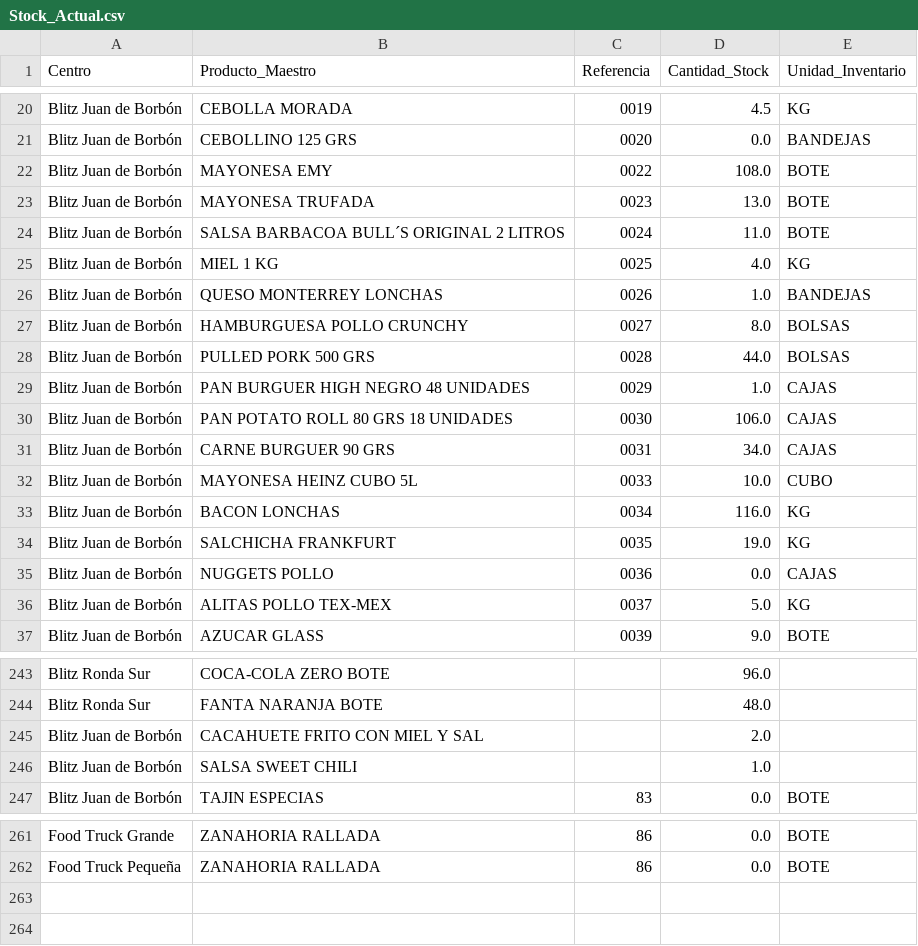
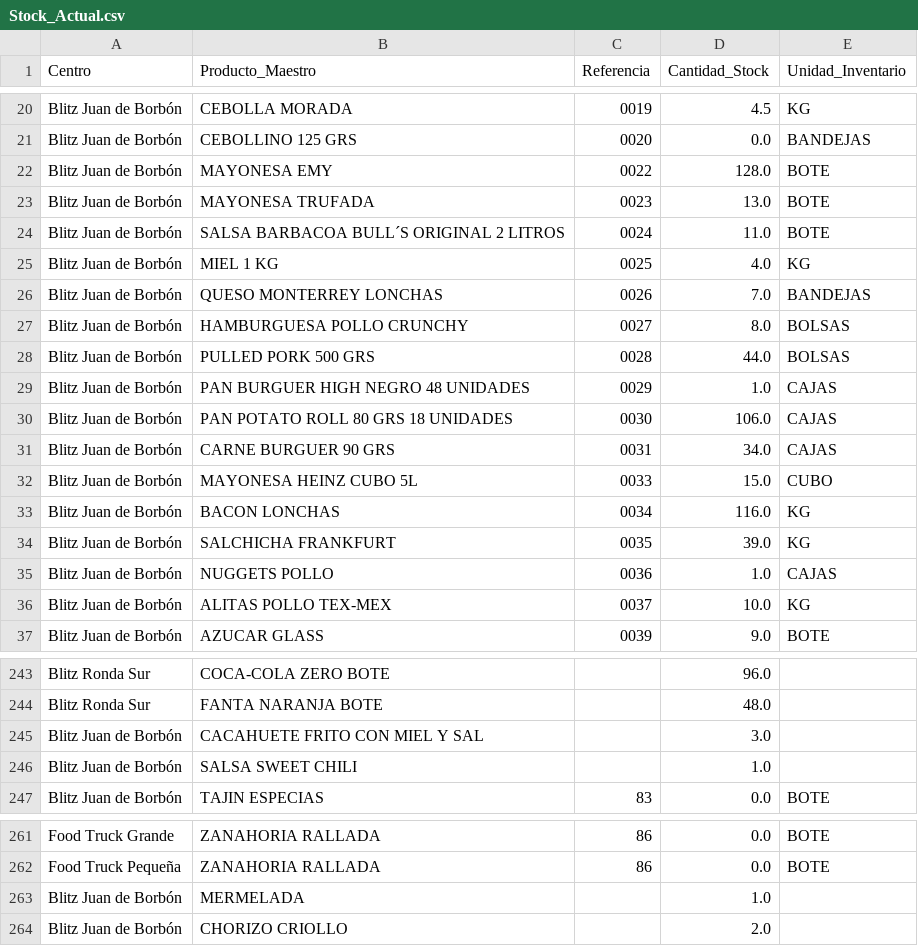
Before and after one commit to salvaandreo-lab/blitz-stock, a CSV file: Stock_Actual.csv, drawn as a sheet; only a part is shown, gaps mark what is left out.

Commit message:
Actualización de Stock_Actual.csv

```diff
--- a/Stock_Actual.csv
+++ b/Stock_Actual.csv
@@ -21,3 +21,3 @@ Blitz  Juan de Borbón,CEBOLLA MORADA,0019,4.5,KG
 Blitz  Juan de Borbón,CEBOLLINO 125 GRS,0020,0.0,BANDEJAS
-Blitz  Juan de Borbón,MAYONESA EMY,0022,108.0,BOTE
+Blitz  Juan de Borbón,MAYONESA EMY,0022,128.0,BOTE
 Blitz  Juan de Borbón,MAYONESA TRUFADA,0023,13.0,BOTE
@@ -25,3 +25,3 @@ Blitz  Juan de Borbón,SALSA BARBACOA BULL´S ORIGINAL 2 LITROS,0024,11.0,BOTE
 Blitz  Juan de Borbón,MIEL 1 KG,0025,4.0,KG
-Blitz  Juan de Borbón,QUESO MONTERREY LONCHAS,0026,1.0,BANDEJAS
+Blitz  Juan de Borbón,QUESO MONTERREY LONCHAS,0026,7.0,BANDEJAS
 Blitz  Juan de Borbón,HAMBURGUESA POLLO CRUNCHY,0027,8.0,BOLSAS
@@ -31,7 +31,7 @@ Blitz  Juan de Borbón,PAN POTATO ROLL 80 GRS 18 UNIDADES,0030,106.0,CAJAS
 Blitz  Juan de Borbón,CARNE BURGUER 90 GRS,0031,34.0,CAJAS
-Blitz  Juan de Borbón,MAYONESA HEINZ CUBO 5L,0033,10.0,CUBO
+Blitz  Juan de Borbón,MAYONESA HEINZ CUBO 5L,0033,15.0,CUBO
 Blitz  Juan de Borbón,BACON LONCHAS,0034,116.0,KG
-Blitz  Juan de Borbón,SALCHICHA FRANKFURT,0035,19.0,KG
-Blitz  Juan de Borbón,NUGGETS POLLO,0036,0.0,CAJAS
-Blitz  Juan de Borbón,ALITAS POLLO TEX-MEX,0037,5.0,KG
+Blitz  Juan de Borbón,SALCHICHA FRANKFURT,0035,39.0,KG
+Blitz  Juan de Borbón,NUGGETS POLLO,0036,1.0,CAJAS
+Blitz  Juan de Borbón,ALITAS POLLO TEX-MEX,0037,10.0,KG
 Blitz  Juan de Borbón,AZUCAR GLASS,0039,9.0,BOTE
@@ -244,3 +244,3 @@ Blitz Ronda Sur,COCA-COLA ZERO BOTE,,96.0,
 Blitz Ronda Sur,FANTA NARANJA BOTE,,48.0,
-Blitz  Juan de Borbón,CACAHUETE FRITO CON MIEL Y SAL,,2.0,
+Blitz  Juan de Borbón,CACAHUETE FRITO CON MIEL Y SAL,,3.0,
 Blitz  Juan de Borbón,SALSA SWEET CHILI,,1.0,
@@ -262 +262,3 @@ Food Truck Grande,ZANAHORIA RALLADA,86,0.0,BOTE
 Food Truck Pequeña,ZANAHORIA RALLADA,86,0.0,BOTE
+Blitz  Juan de Borbón,MERMELADA,,1.0,
+Blitz  Juan de Borbón,CHORIZO CRIOLLO,,2.0,
```
